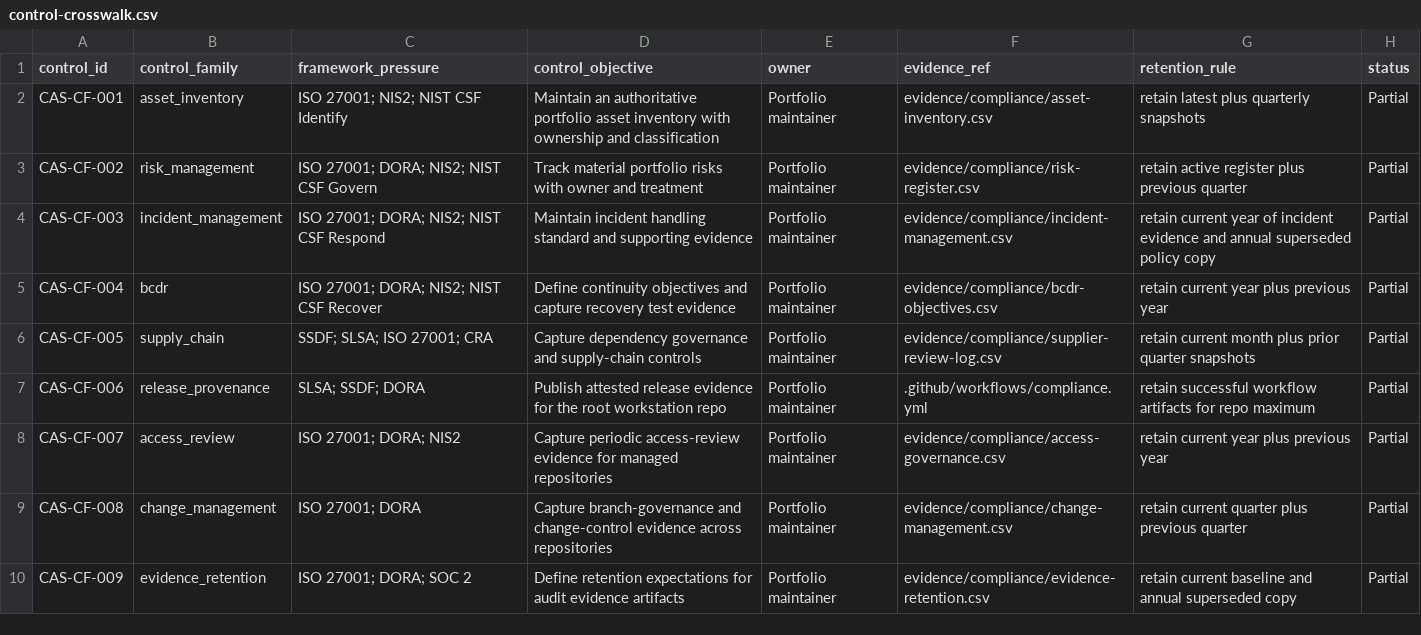
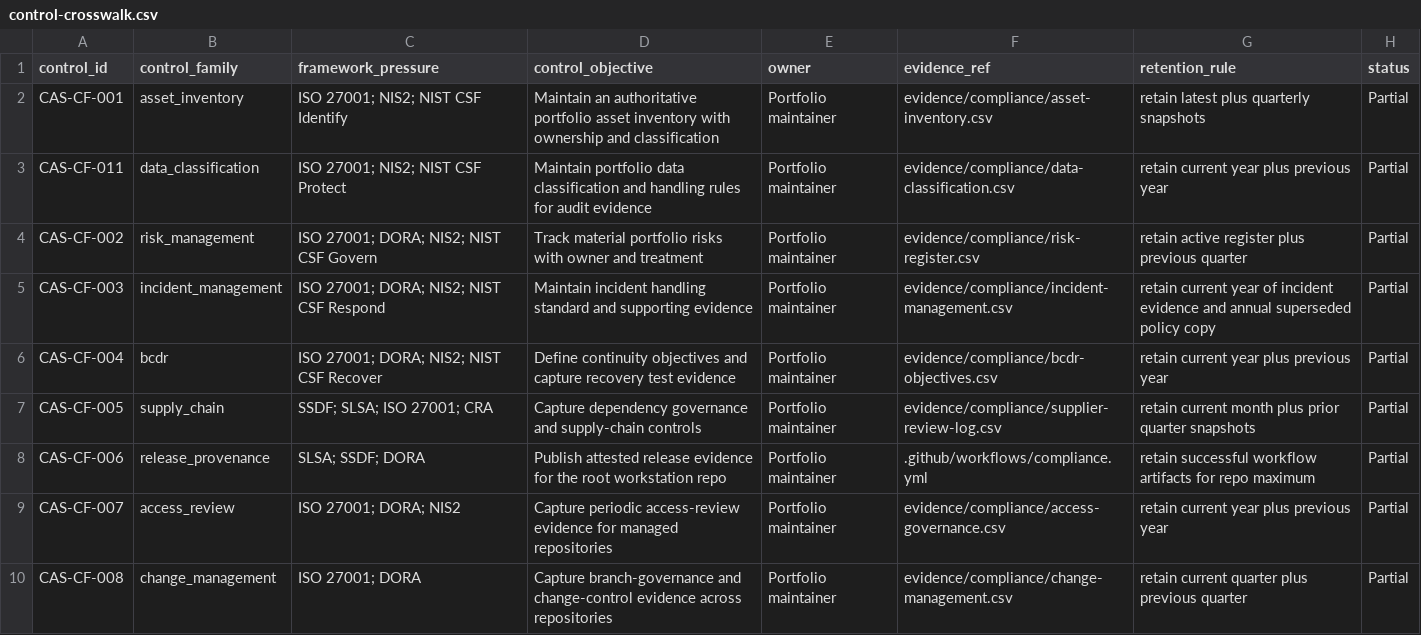
Before and after one commit to OgeonX-Ai/cas-workstation, a CSV file: evidence/compliance/control-crosswalk.csv, drawn as a sheet; only a part is shown; the shorter side is filled out with more unchanged rows.

Commit message:
docs(compliance): add data classification baseline

```diff
--- a/evidence/compliance/control-crosswalk.csv
+++ b/evidence/compliance/control-crosswalk.csv
@@ -2,2 +2,3 @@ control_id,control_family,framework_pressure,control_objective,owner,evidence_re
 CAS-CF-001,asset_inventory,"ISO 27001; NIS2; NIST CSF Identify",Maintain an authoritative portfolio asset inventory with ownership and classification,Portfolio maintainer,evidence/compliance/asset-inventory.csv,retain latest plus quarterly snapshots,Partial
+CAS-CF-011,data_classification,"ISO 27001; NIS2; NIST CSF Protect",Maintain portfolio data classification and handling rules for audit evidence,Portfolio maintainer,evidence/compliance/data-classification.csv,retain current year plus previous year,Partial
 CAS-CF-002,risk_management,"ISO 27001; DORA; NIS2; NIST CSF Govern",Track material portfolio risks with owner and treatment,Portfolio maintainer,evidence/compliance/risk-register.csv,retain active register plus previous quarter,Partial
```
Also changed, not shown: evidence/compliance/control-owners.csv, evidence/compliance/evidence-retention.csv, 11 other files.
